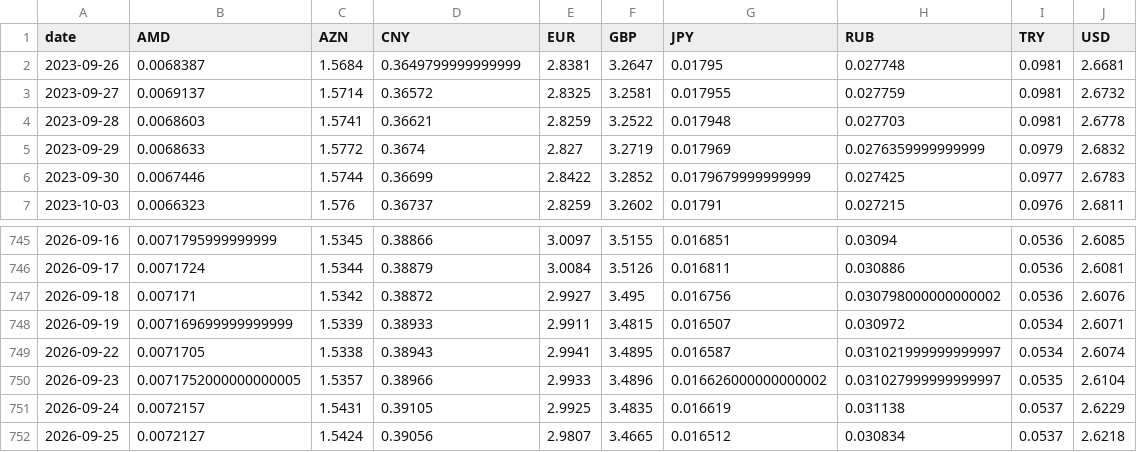
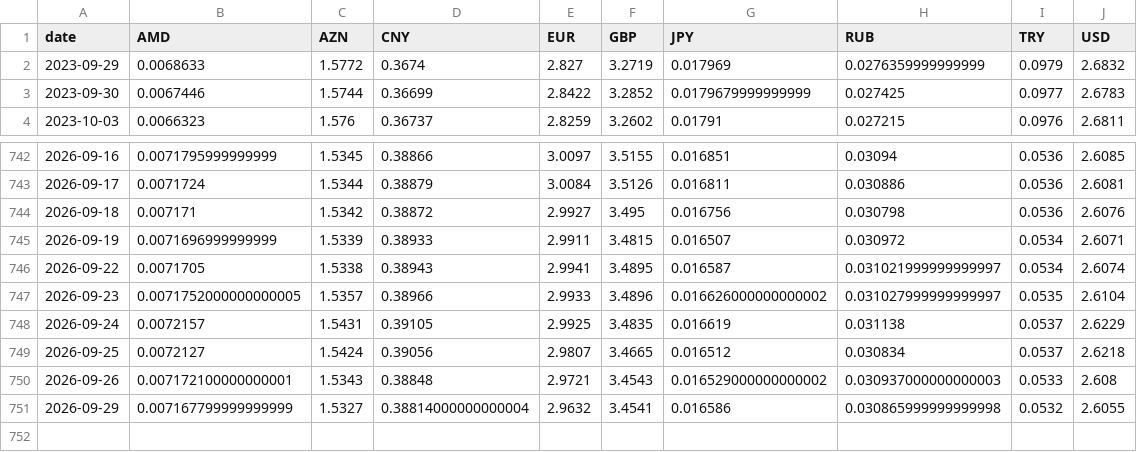
Before and after one commit to SIMKYOUNGHWAN/new, a CSV file: gel_data/nbg_live_rates.csv, drawn as a sheet; only a part is shown, gaps mark what is left out.

```diff
--- a/gel_data/nbg_live_rates.csv
+++ b/gel_data/nbg_live_rates.csv
@@ -1,5 +1,2 @@
 date,AMD,AZN,CNY,EUR,GBP,JPY,RUB,TRY,USD
-2023-09-26,0.0068387,1.5684,0.3649799999999999,2.8381,3.2647,0.01795,0.027748,0.0981,2.6681
-2023-09-27,0.0069137,1.5714,0.36572,2.8325,3.2581,0.017955,0.027759,0.0981,2.6732
-2023-09-28,0.0068603,1.5741,0.36621,2.8259,3.2522,0.017948,0.027703,0.0981,2.6778
 2023-09-29,0.0068633,1.5772,0.3674,2.827,3.2719,0.017969,0.0276359999999999,0.0979,2.6832
@@ -746,4 +743,4 @@ date,AMD,AZN,CNY,EUR,GBP,JPY,RUB,TRY,USD
 2026-09-17,0.0071724,1.5344,0.38879,3.0084,3.5126,0.016811,0.030886,0.0536,2.6081
-2026-09-18,0.007171,1.5342,0.38872,2.9927,3.495,0.016756,0.030798000000000002,0.0536,2.6076
-2026-09-19,0.007169699999999999,1.5339,0.38933,2.9911,3.4815,0.016507,0.030972,0.0534,2.6071
+2026-09-18,0.007171,1.5342,0.38872,2.9927,3.495,0.016756,0.030798,0.0536,2.6076
+2026-09-19,0.0071696999999999,1.5339,0.38933,2.9911,3.4815,0.016507,0.030972,0.0534,2.6071
 2026-09-22,0.0071705,1.5338,0.38943,2.9941,3.4895,0.016587,0.031021999999999997,0.0534,2.6074
@@ -752 +749,3 @@ date,AMD,AZN,CNY,EUR,GBP,JPY,RUB,TRY,USD
 2026-09-25,0.0072127,1.5424,0.39056,2.9807,3.4665,0.016512,0.030834,0.0537,2.6218
+2026-09-26,0.007172100000000001,1.5343,0.38848,2.9721,3.4543,0.016529000000000002,0.030937000000000003,0.0533,2.608
+2026-09-29,0.007167799999999999,1.5327,0.38814000000000004,2.9632,3.4541,0.016586,0.030865999999999998,0.0532,2.6055
```
Also changed, not shown: 2 other files.
